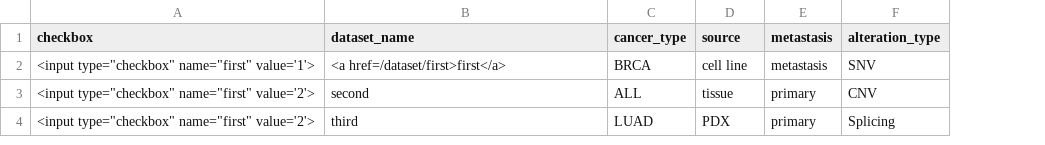
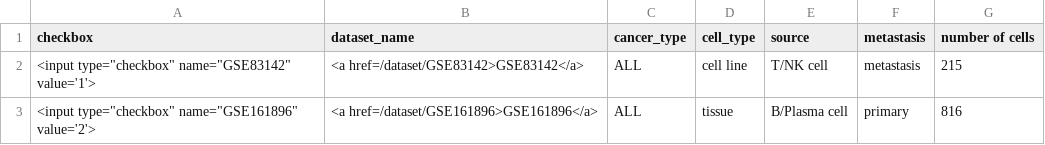
Before and after one commit to EmmaZhao0413/scTumorAtlas.github.io, a CSV file: fake.csv, drawn as a sheet; removed rows and columns are numbered as before the commit, all else as after; the diff names each change by its address in the sheet, - before the commit and + after, or states it on an @@ line.

```diff
--- a/fake.csv
+++ b/fake.csv
+column E (source), rows 2-3: T/NK cell | B/Plasma cell
-column F (alteration_type), rows 2-3: SNV | CNV
+column G (number of cells), rows 2-3: 215 | 816
-D1: source
+D1: cell_type
-A2 (checkbox): <input type="checkbox" name="first" value='1'>
+A2 (checkbox): <input type="checkbox" name="GSE83142" value='1'>
-B2 (dataset_name): <a href=/dataset/first>first</a>
+B2 (dataset_name): <a href=/dataset/GSE83142>GSE83142</a>
-C2 (cancer_type): BRCA
+C2 (cancer_type): ALL
-A3 (checkbox): <input type="checkbox" name="first" value='2'>
+A3 (checkbox): <input type="checkbox" name="GSE161896" value='2'>
-B3 (dataset_name): second
+B3 (dataset_name): <a href=/dataset/GSE161896>GSE161896</a>
-row 4: <input type="checkbox" name="first" value='2'> | third | LUAD | PDX | primary | Splicing
```
Also changed, not shown: 46 other files.
